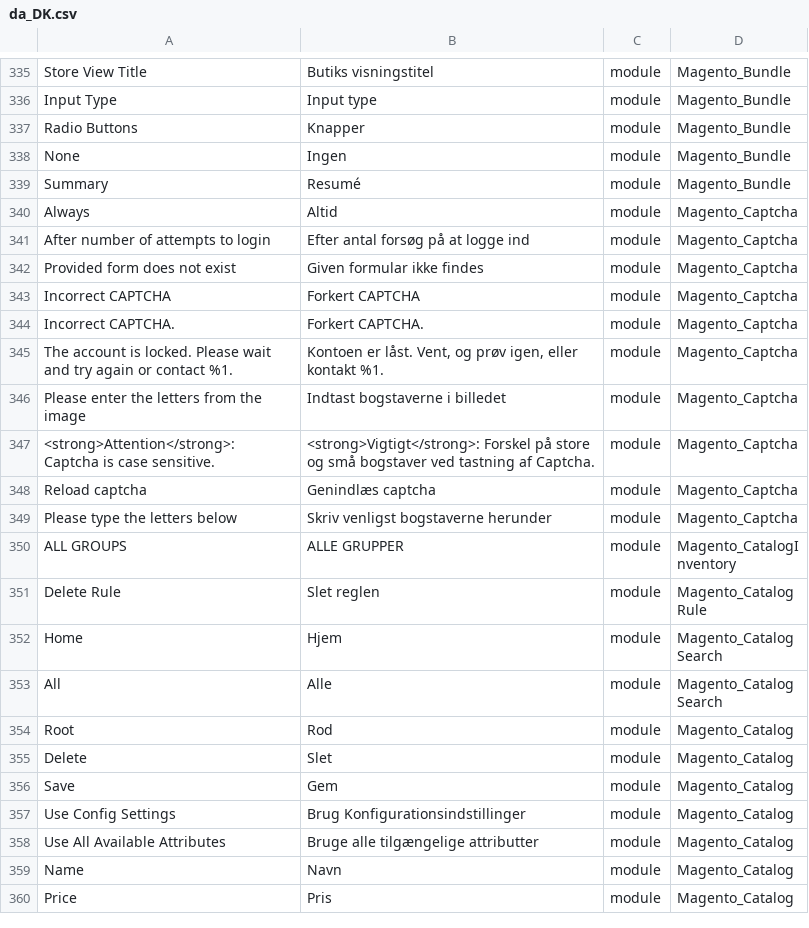
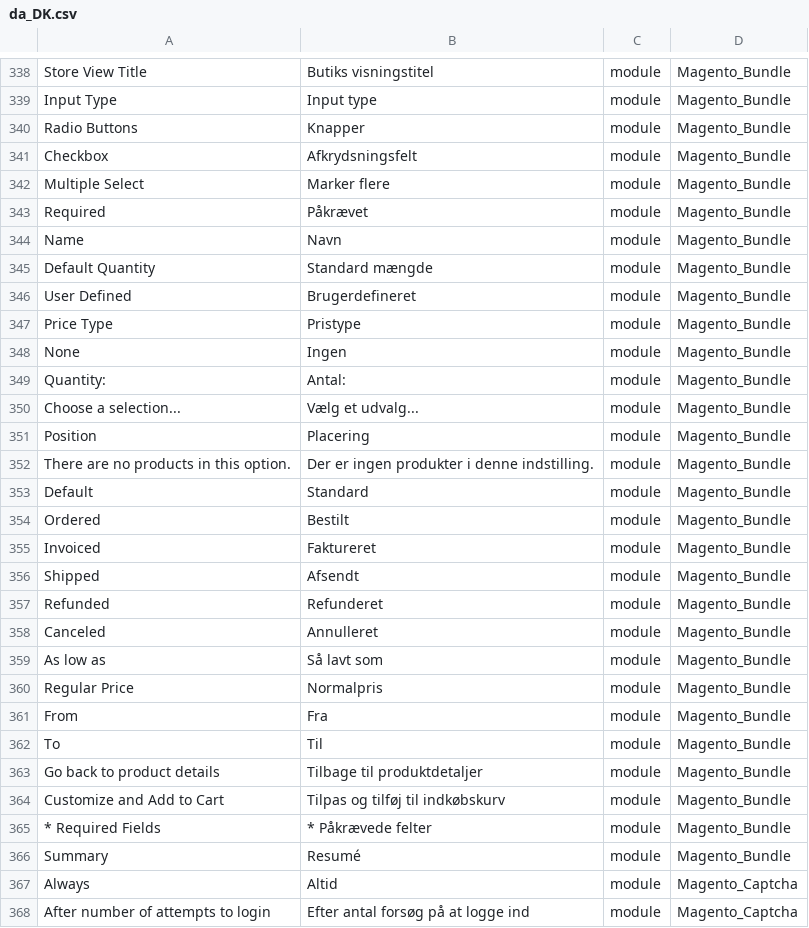
Before and after one commit to Magento2Translations/language_da_dk, a CSV file: da_DK.csv, drawn as a sheet; only a part is shown, gaps mark what is left out; the shorter side is filled out with more unchanged rows; the diff covers the shown part only; the diff names each change by its address in the sheet, - before the commit and + after, or states it on an @@ line.

```diff
--- a/da_DK.csv
+++ b/da_DK.csv
+row 341: Checkbox | Afkrydsningsfelt | module | Magento_Bundle
+row 342: Multiple Select | Marker flere | module | Magento_Bundle
+row 343: Required | Påkrævet | module | Magento_Bundle
+row 344: Name | Navn | module | Magento_Bundle
+row 345: Default Quantity | Standard mængde | module | Magento_Bundle
+row 346: User Defined | Brugerdefineret | module | Magento_Bundle
+row 347: Price Type | Pristype | module | Magento_Bundle
+row 349: Quantity: | Antal: | module | Magento_Bundle
+row 350: Choose a selection... | Vælg et udvalg... | module | Magento_Bundle
+row 351: Position | Placering | module | Magento_Bundle
+row 352: There are no products in this option. | Der er ingen produkter i denne indstilling. | module | Magento_Bundle
+row 353: Default | Standard | module | Magento_Bundle
+row 354: Ordered | Bestilt | module | Magento_Bundle
+row 355: Invoiced | Faktureret | module | Magento_Bundle
+row 356: Shipped | Afsendt | module | Magento_Bundle
+row 357: Refunded | Refunderet | module | Magento_Bundle
+row 358: Canceled | Annulleret | module | Magento_Bundle
+row 359: As low as | Så lavt som | module | Magento_Bundle
+row 360: Regular Price | Normalpris | module | Magento_Bundle
+row 361: From | Fra | module | Magento_Bundle
+row 362: To | Til | module | Magento_Bundle
+row 363: Go back to product details | Tilbage til produktdetaljer | module | Magento_Bundle
+row 364: Customize and Add to Cart | Tilpas og tilføj til indkøbskurv | module | Magento_Bundle
+row 365: * Required Fields | * Påkrævede felter | module | Magento_Bundle
```
Also changed, not shown: 9 added rows elsewhere in this file, 1 other file.
